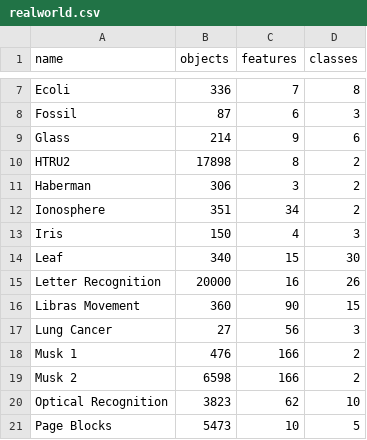
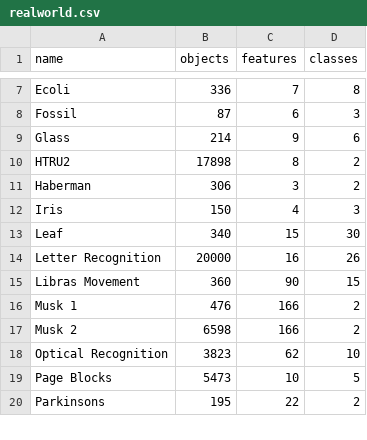
Before and after one commit to simonharris/pycleandata, a CSV file: realworld.csv, drawn as a sheet; only a part is shown, gaps mark what is left out; the shorter side is filled out with more unchanged rows; the diff names each change by its address in the sheet, - before the commit and + after, or states it on an @@ line.

Commit message:
Remove Ionosphere and Lung cancer, which break everything

```diff
--- a/realworld.csv
+++ b/realworld.csv
-row 12: Ionosphere | 351 | 34 | 2
-row 17: Lung Cancer | 27 | 56 | 3
```
Also changed, not shown: 1 other file.
